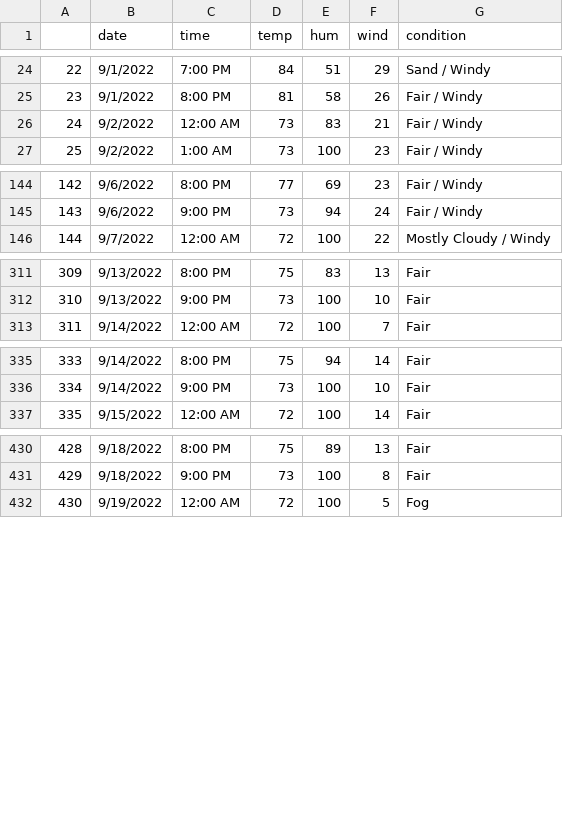
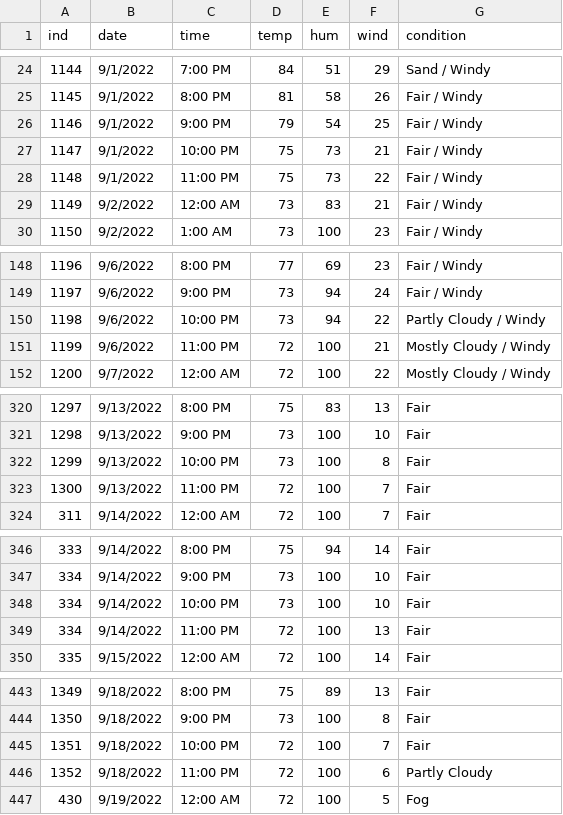
Before and after one commit to halnak/1.013_capstone, a CSV file: energy_consumption/monthly_data_reformatted/laayoune_weather_data_month9_fixed.csv, drawn as a sheet; only a part is shown, gaps mark what is left out; the diff covers the shown part only; the diff names each change by its address in the sheet, - before the commit and + after, or states it on an @@ line.

```diff
--- a/energy_consumption/monthly_data_reformatted/laayoune_weather_data_month9_fixed.csv
+++ b/energy_consumption/monthly_data_reformatted/laayoune_weather_data_month9_fixed.csv
@@ column A (ind) renumbered between rows 1 and 681 @@
+row 26: 1146 | 9/1/2022 | 9:00 PM | 79 | 54 | 25 | Fair / Windy
+row 27: 1147 | 9/1/2022 | 10:00 PM | 75 | 73 | 21 | Fair / Windy
+row 28: 1148 | 9/1/2022 | 11:00 PM | 75 | 73 | 22 | Fair / Windy
+row 150: 1198 | 9/6/2022 | 10:00 PM | 73 | 94 | 22 | Partly Cloudy / Windy
+row 151: 1199 | 9/6/2022 | 11:00 PM | 72 | 100 | 21 | Mostly Cloudy / Windy
+row 322: 1299 | 9/13/2022 | 10:00 PM | 73 | 100 | 8 | Fair
+row 323: 1300 | 9/13/2022 | 11:00 PM | 72 | 100 | 7 | Fair
+row 348: 334 | 9/14/2022 | 10:00 PM | 73 | 100 | 10 | Fair
+row 349: 334 | 9/14/2022 | 11:00 PM | 72 | 100 | 13 | Fair
+row 445: 1351 | 9/18/2022 | 10:00 PM | 72 | 100 | 7 | Fair
+row 446: 1352 | 9/18/2022 | 11:00 PM | 72 | 100 | 6 | Partly Cloudy
```
Also changed, not shown: 9 added rows elsewhere in this file, energy_consumption/monthly_data_reformatted/laayoune_weather_data_month10_fixed.csv, energy_consumption/monthly_data_reformatted/laayoune_weather_data_month12_fixed.csv, 27 other files.
